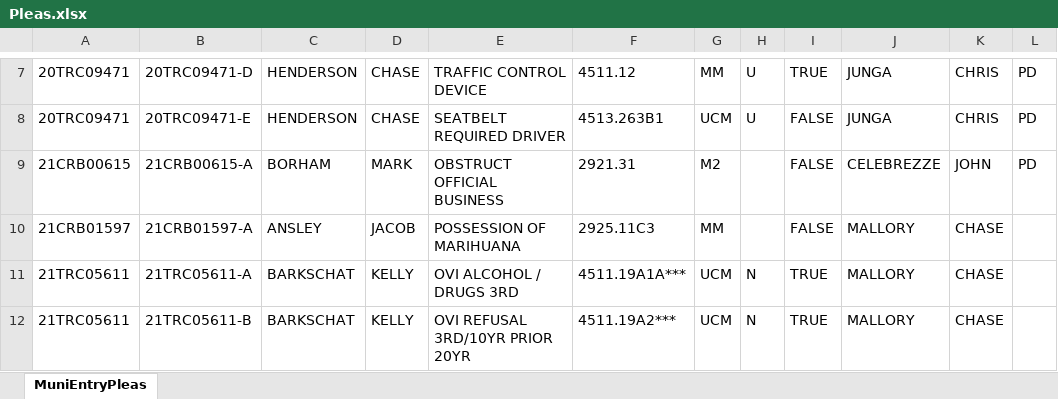
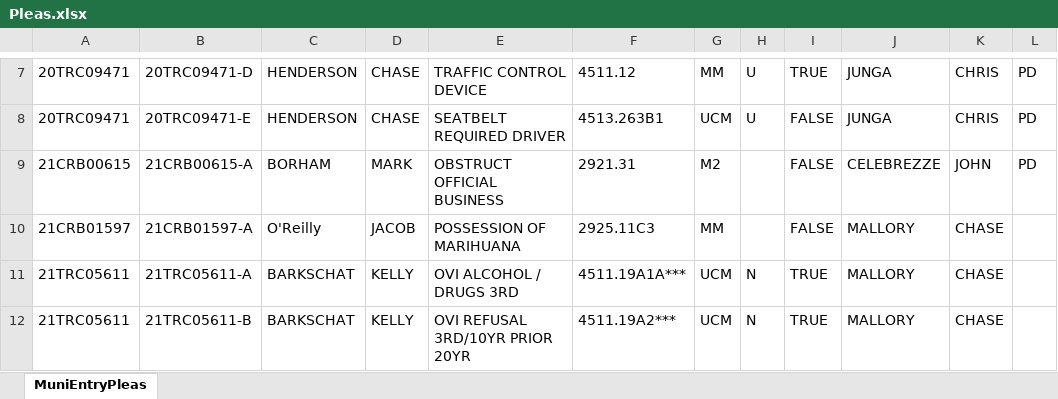
Before and after one commit to HunterProgram22/MuniEntry, an Excel workbook: db/Pleas.xlsx, sheet MuniEntryPleas, drawn as a sheet; only a part is shown, gaps mark what is left out; values as stored, in another font and other column widths than the file's, no borders; the diff names each change by its address in the sheet, - before the commit and + after, or states it on an @@ line.

```diff
--- a/db/Pleas.xlsx (sheet MuniEntryPleas)
+++ b/db/Pleas.xlsx (sheet MuniEntryPleas)
-C10: ANSLEY
+C10: O'Reilly
```
Also changed, not shown: 24 other files.
